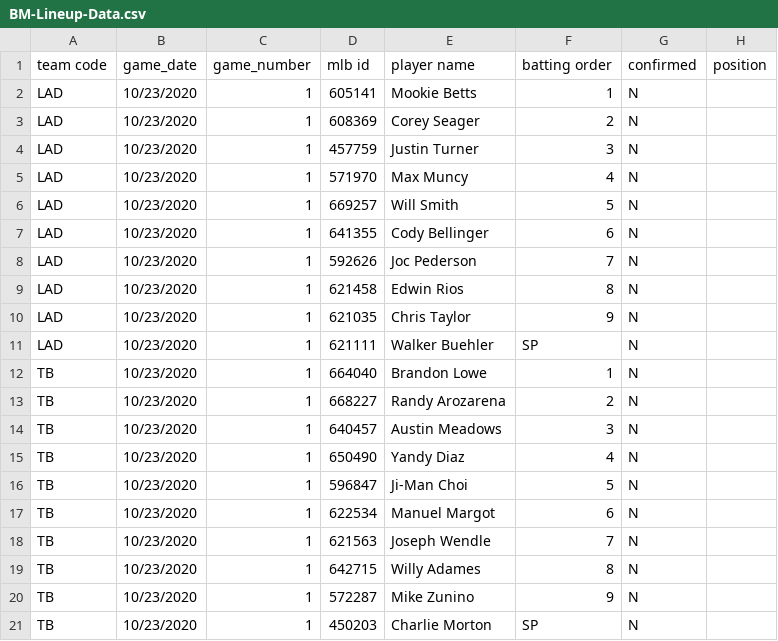
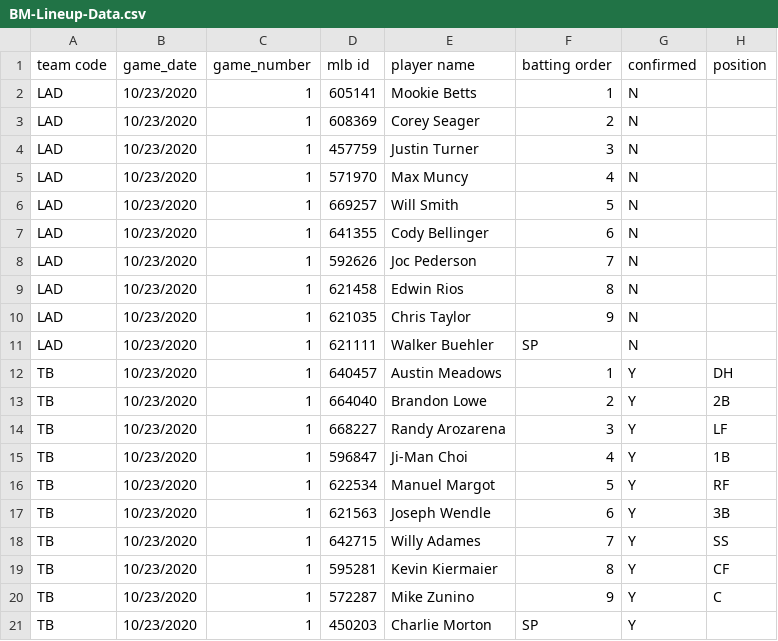
Before and after one commit to justinmof/MLBSheets-CSV-Files, a CSV file: BM-Lineup-Data.csv, drawn as a sheet.

```diff
--- a/BM-Lineup-Data.csv
+++ b/BM-Lineup-Data.csv
@@ -11,11 +11,11 @@ LAD,10/23/2020,1,621035,Chris Taylor,9,N,
 LAD,10/23/2020,1,621111,Walker Buehler,SP,N,
-TB,10/23/2020,1,664040,Brandon Lowe,1,N,
-TB,10/23/2020,1,668227,Randy Arozarena,2,N,
-TB,10/23/2020,1,640457,Austin Meadows,3,N,
-TB,10/23/2020,1,650490,Yandy Diaz,4,N,
-TB,10/23/2020,1,596847,Ji-Man Choi,5,N,
-TB,10/23/2020,1,622534,Manuel Margot,6,N,
-TB,10/23/2020,1,621563,Joseph Wendle,7,N,
-TB,10/23/2020,1,642715,Willy Adames,8,N,
-TB,10/23/2020,1,572287,Mike Zunino,9,N,
-TB,10/23/2020,1,450203,Charlie Morton,SP,N,
+TB,10/23/2020,1,640457,Austin Meadows,1,Y,DH
+TB,10/23/2020,1,664040,Brandon Lowe,2,Y,2B
+TB,10/23/2020,1,668227,Randy Arozarena,3,Y,LF
+TB,10/23/2020,1,596847,Ji-Man Choi,4,Y,1B
+TB,10/23/2020,1,622534,Manuel Margot,5,Y,RF
+TB,10/23/2020,1,621563,Joseph Wendle,6,Y,3B
+TB,10/23/2020,1,642715,Willy Adames,7,Y,SS
+TB,10/23/2020,1,595281,Kevin Kiermaier,8,Y,CF
+TB,10/23/2020,1,572287,Mike Zunino,9,Y,C
+TB,10/23/2020,1,450203,Charlie Morton,SP,Y,
```
Also changed, not shown: BM-Lineup-Data1.csv.
